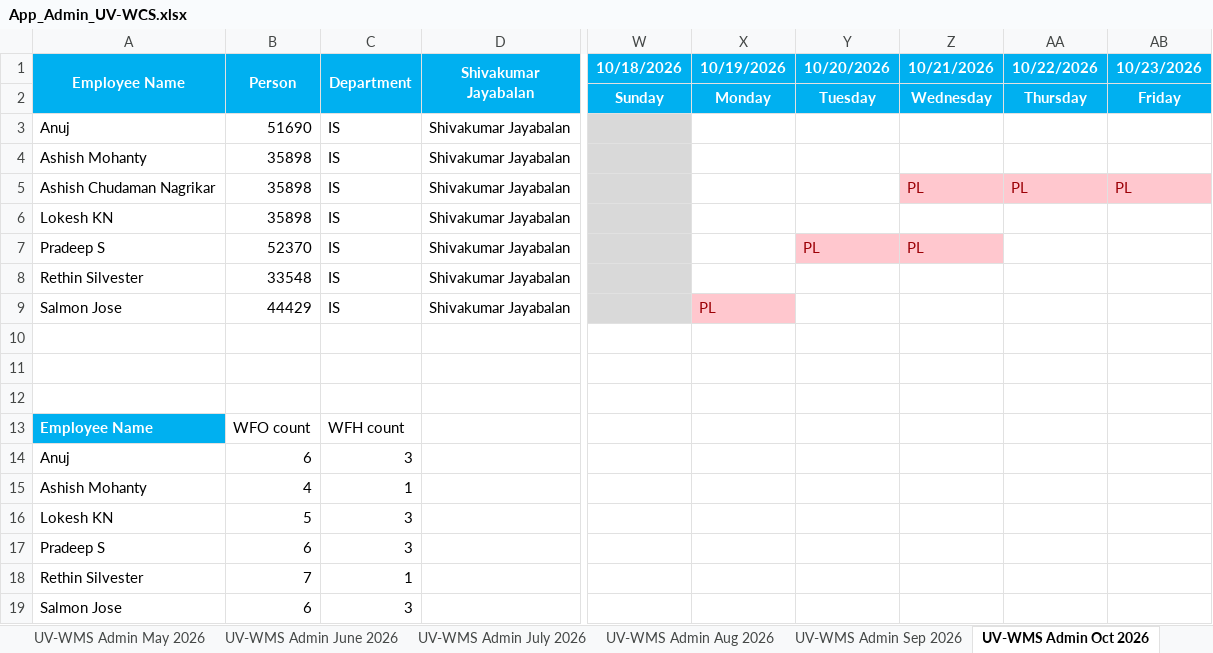
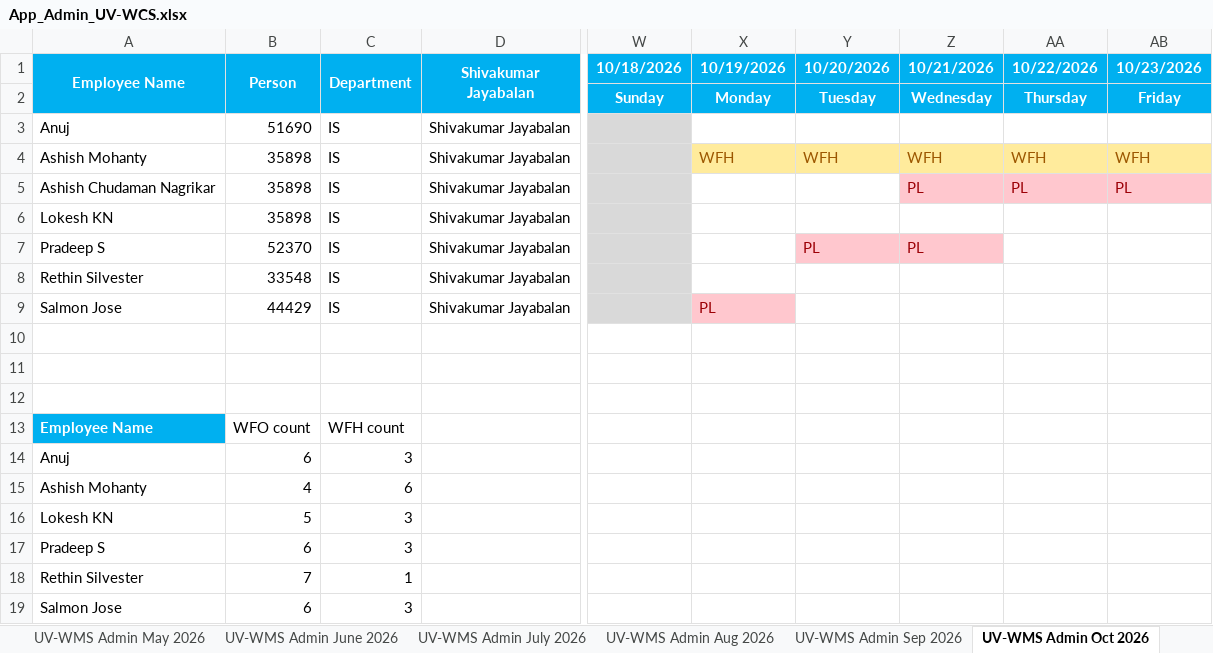
Before and after one commit to rethinsilvester/wfo-tracker, an Excel workbook: data/App_Admin_UV-WCS.xlsx, sheet UV-WMS Admin Oct 2026, drawn as a sheet; only a part is shown, gaps mark what is left out; values as stored, in another font and other column widths than the file's, no borders; conditional formats not drawn; the diff names each change by its address in the sheet, - before the commit and + after, or states it on an @@ line.

```diff
--- a/data/App_Admin_UV-WCS.xlsx (sheet UV-WMS Admin Oct 2026)
+++ b/data/App_Admin_UV-WCS.xlsx (sheet UV-WMS Admin Oct 2026)
-X4 (10/19/2026): (empty)
+X4 (10/19/2026): WFH
-X4:AB4 fill: none
+X4:AB4 fill: #FFEB9C
-Y4 (10/20/2026): (empty)
+Y4 (10/20/2026): WFH
-Z4 (10/21/2026): (empty)
+Z4 (10/21/2026): WFH
-AA4 (10/22/2026): (empty)
+AA4 (10/22/2026): WFH
-AB4 (10/23/2026): (empty)
+AB4 (10/23/2026): WFH
-C15 (Department): 1
+C15 (Department): 6
```
Also changed, not shown: 2 other files.
